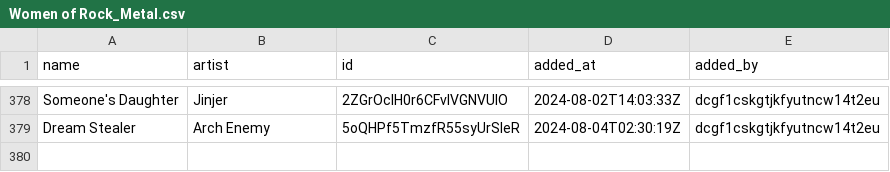
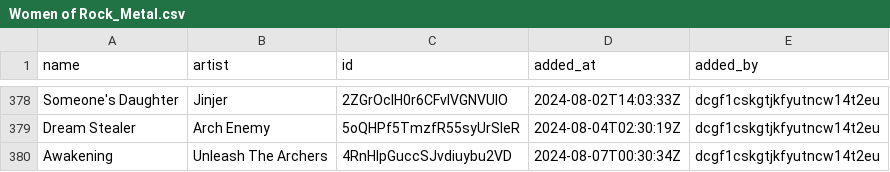
Before and after one commit to Ari-Zerner/spotify-archive, a CSV file: playlists/Women of Rock_Metal.csv, drawn as a sheet; only a part is shown, gaps mark what is left out; the diff names each change by its address in the sheet, - before the commit and + after, or states it on an @@ line.

Commit message:
Update 2024-08-07_00-00-55
Summary of Changes:
  Changed playlists:
    - Women of Rock_Metal
    - 1990s-2000s europop!! ^_^

Changed playlist: Women of Rock_Metal
  Added tracks:
    - Awakening by Unleash The Archers
Changed playlist: 1990s-2000s europop!! ^_^
  Added tracks:
    - Help Me Dr Dick - Radio Edit by E-Rotic
  Removed tracks:
    - Help Me Dr. Dick by E-Rotic

```diff
--- a/playlists/Women of Rock_Metal.csv
+++ b/playlists/Women of Rock_Metal.csv
+row 380: Awakening | Unleash The Archers | 4RnHlpGuccSJvdiuybu2VD | 2024-08-07T00:30:34Z | dcgf1cskgtjkfyutncw14t2eu
```
Also changed, not shown: playlists/1990s-2000s europop!! ^_^.csv, playlists_metadata.csv.
